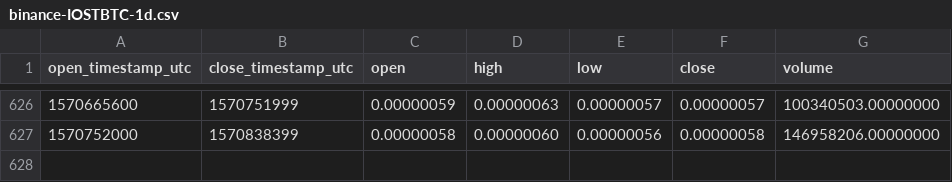
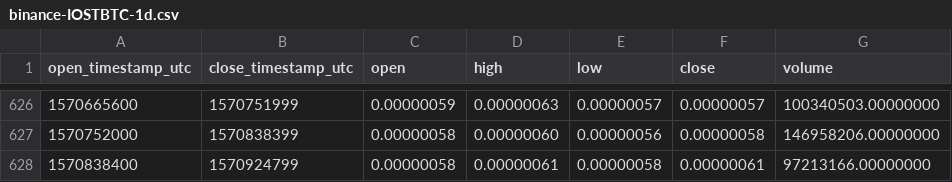
Before and after one commit to cryptobigbro/binance-IOSTBTC, a CSV file: binance-IOSTBTC-1d.csv, drawn as a sheet; only a part is shown, gaps mark what is left out.

Commit message:
Update OHLCV data.

```diff
--- a/binance-IOSTBTC-1d.csv
+++ b/binance-IOSTBTC-1d.csv
@@ -627 +627,2 @@ open_timestamp_utc,close_timestamp_utc,open,high,low,close,volume
 1570752000,1570838399,0.00000058,0.00000060,0.00000056,0.00000058,146958206.00000000
+1570838400,1570924799,0.00000058,0.00000061,0.00000058,0.00000061,97213166.00000000
```
Also changed, not shown: 1 other file.
